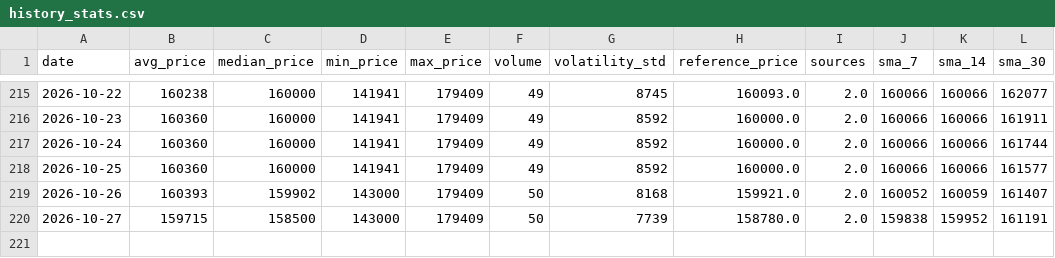
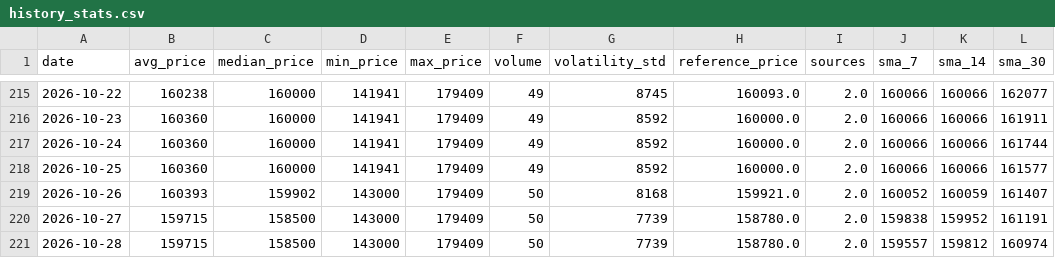
Before and after one commit to AbelV22/project-foundation, a CSV file: public/history_stats.csv, drawn as a sheet; only a part is shown, gaps mark what is left out; the diff names each change by its address in the sheet, - before the commit and + after, or states it on an @@ line.

```diff
--- a/public/history_stats.csv
+++ b/public/history_stats.csv
+row 221: 2026-10-28 | 159715 | 158500 | 143000 | 179409 | 50 | 7739 | 158780.0 | 2.0 | 159557 | 159812 | 160974
```
Also changed, not shown: 4 other files.
